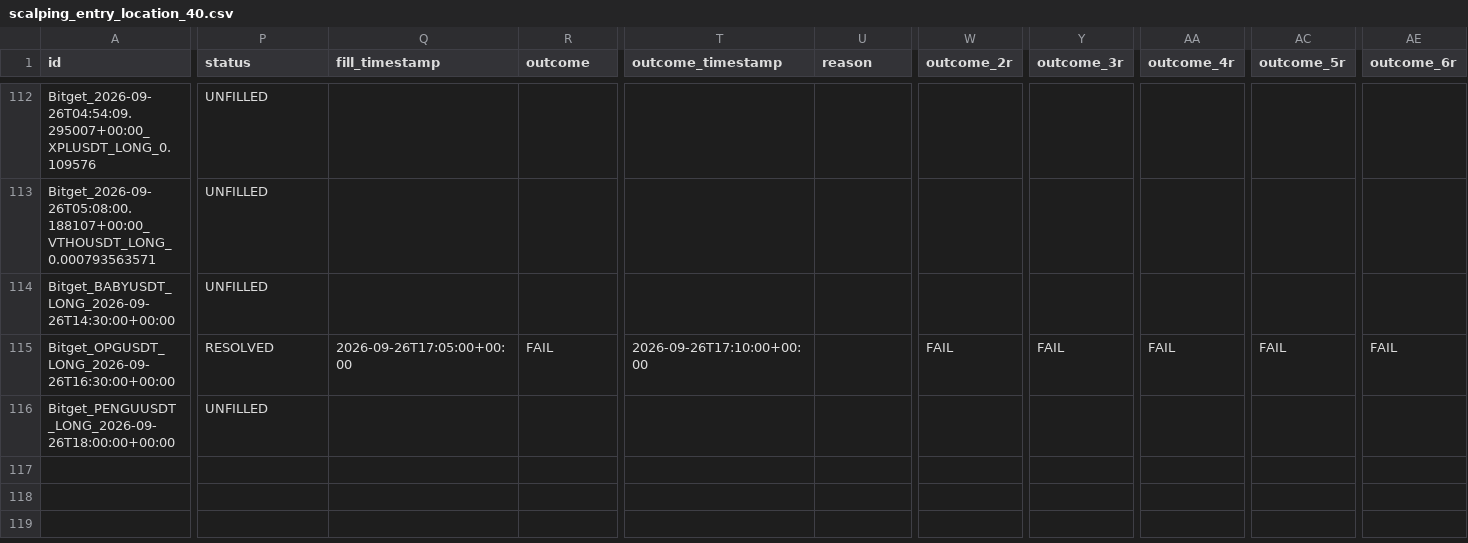
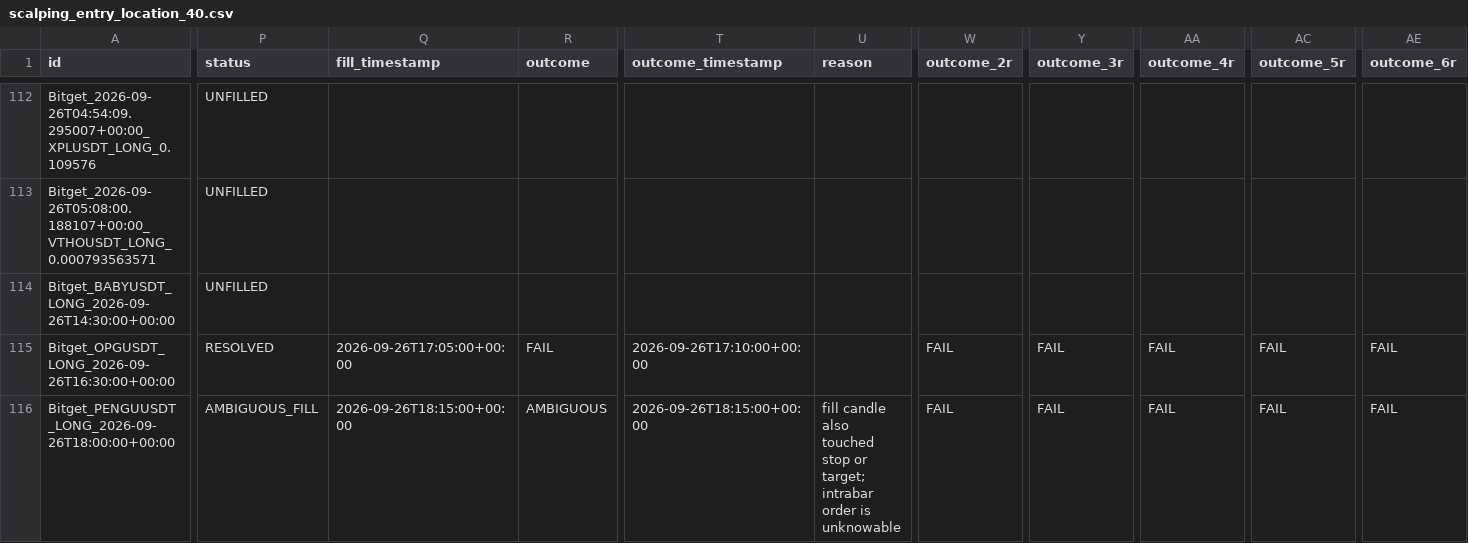
Before and after one commit to KikikJourney/Crypto-Scanner, a CSV file: data/scalping_entry_location_40.csv, drawn as a sheet; only a part is shown, gaps mark what is left out; the diff covers the shown part only; the diff names each change by its address in the sheet, - before the commit and + after, or states it on an @@ line.

```diff
--- a/data/scalping_entry_location_40.csv
+++ b/data/scalping_entry_location_40.csv
-P116 (status): UNFILLED
+P116 (status): AMBIGUOUS_FILL
-Q116 (fill_timestamp): (empty)
+Q116 (fill_timestamp): 2026-09-26T18:15:00+00:00
-R116 (outcome): (empty)
+R116 (outcome): AMBIGUOUS
-T116 (outcome_timestamp): (empty)
+T116 (outcome_timestamp): 2026-09-26T18:15:00+00:00
-U116 (reason): (empty)
+U116 (reason): fill candle also touched stop or target; intrabar order is unknowable
-W116 (outcome_2r): (empty)
+W116 (outcome_2r): FAIL
-Y116 (outcome_3r): (empty)
+Y116 (outcome_3r): FAIL
-AA116 (outcome_4r): (empty)
+AA116 (outcome_4r): FAIL
-AC116 (outcome_5r): (empty)
+AC116 (outcome_5r): FAIL
-AE116 (outcome_6r): (empty)
+AE116 (outcome_6r): FAIL
```
Also changed, not shown: 2 edited cells elsewhere in this file, data/scalping_execution_calibration.csv, data/scalping_execution_retest.csv, 10 other files.
